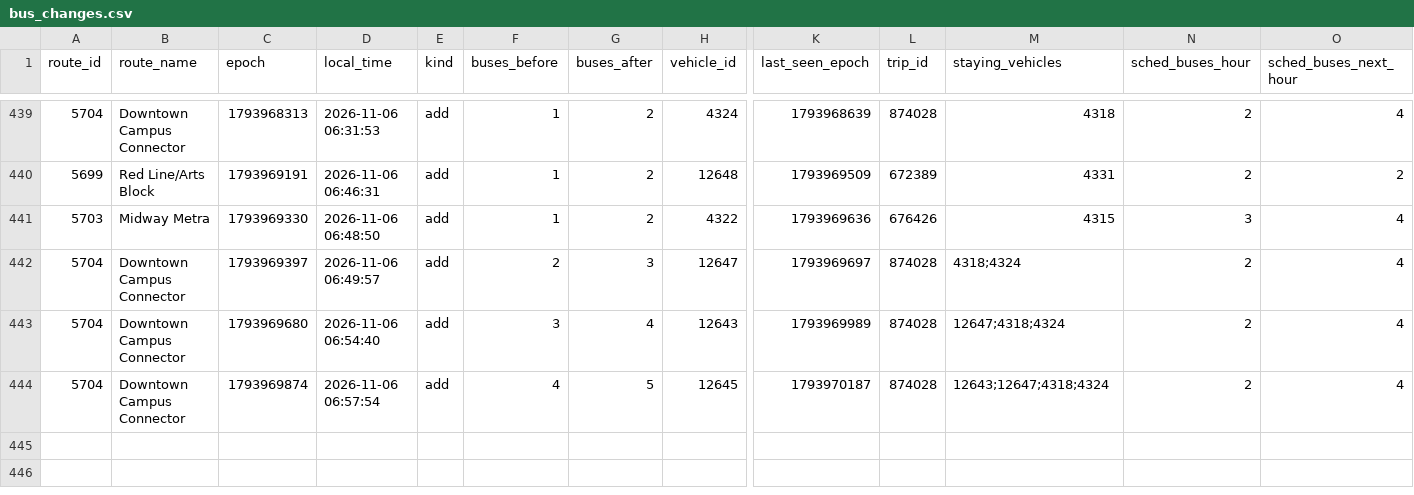
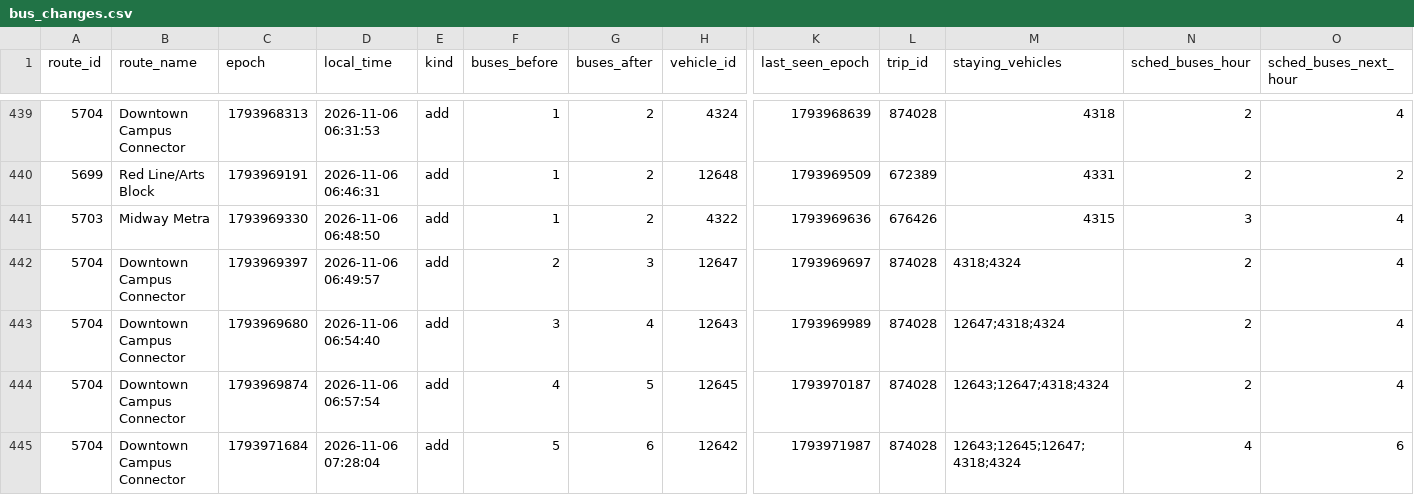
Before and after one commit to blobberus/straight-bussing, a CSV file: data/ground_truth/bus_changes.csv, drawn as a sheet; only a part is shown, gaps mark what is left out; rows hold the shown columns only; the diff names each change by its address in the sheet, - before the commit and + after, or states it on an @@ line.

```diff
--- a/data/ground_truth/bus_changes.csv
+++ b/data/ground_truth/bus_changes.csv
+row 445: 5704 | Downtown Campus Connector | 1793971684 | 2026-11-06 07:28:04 | add | 5 | 6 | 12642 | 1793971987 | 874028 | 12643;12645;12647;4318;4324 | 4 | 6
```
Also changed, not shown: data/ground_truth/alerts.csv, data/ground_truth/gtfs_versions.csv, 3 other files.
